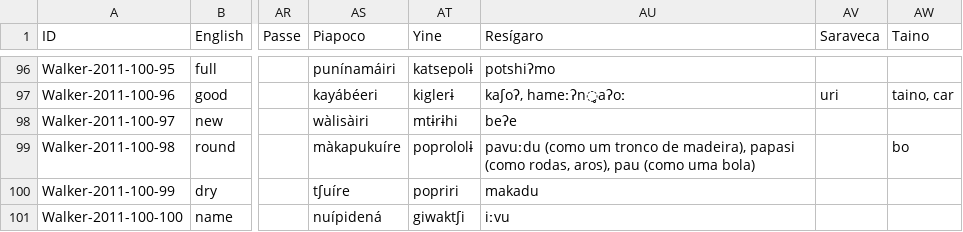
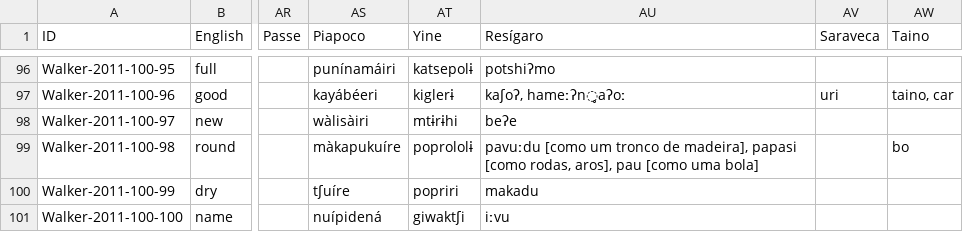
Before and after one commit to lexibank/walkerarawakan, a TSV file: raw/Arawakan-lexemes.tsv, drawn as a sheet; only a part is shown, gaps mark what is left out; the diff covers the shown part only; the diff names each change by its address in the sheet, - before the commit and + after, or states it on an @@ line.

```diff
--- a/raw/Arawakan-lexemes.tsv
+++ b/raw/Arawakan-lexemes.tsv
-AU99 (Resígaro): pavuːdu (como um tronco de madeira), papasi (como rodas, aros), pau (como uma bola)
+AU99 (Resígaro): pavuːdu [como um tronco de madeira], papasi [como rodas, aros], pau [como uma bola]
```
Also changed, not shown: 37 edited cells elsewhere in this file.
